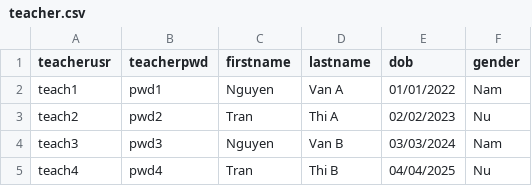
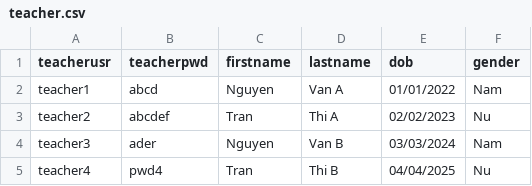
Before and after one commit to HaiMengg/KTLT-DoAn, a CSV file: teacher.csv, drawn as a sheet.

```diff
--- a/teacher.csv
+++ b/teacher.csv
@@ -1,5 +1,5 @@
 teacherusr,teacherpwd,firstname,lastname,dob,gender
-teach1,pwd1,Nguyen,Van A,01/01/2022,Nam
-teach2,pwd2,Tran,Thi A,02/02/2023,Nu
-teach3,pwd3,Nguyen,Van B,03/03/2024,Nam
-teach4,pwd4,Tran,Thi B,04/04/2025,Nu
+teacher1,abcd,Nguyen,Van A,01/01/2022,Nam
+teacher2,abcdef,Tran,Thi A,02/02/2023,Nu
+teacher3,ader,Nguyen,Van B,03/03/2024,Nam
+teacher4,pwd4,Tran,Thi B,04/04/2025,Nu
```
Also changed, not shown: student.csv, 6 other files.
